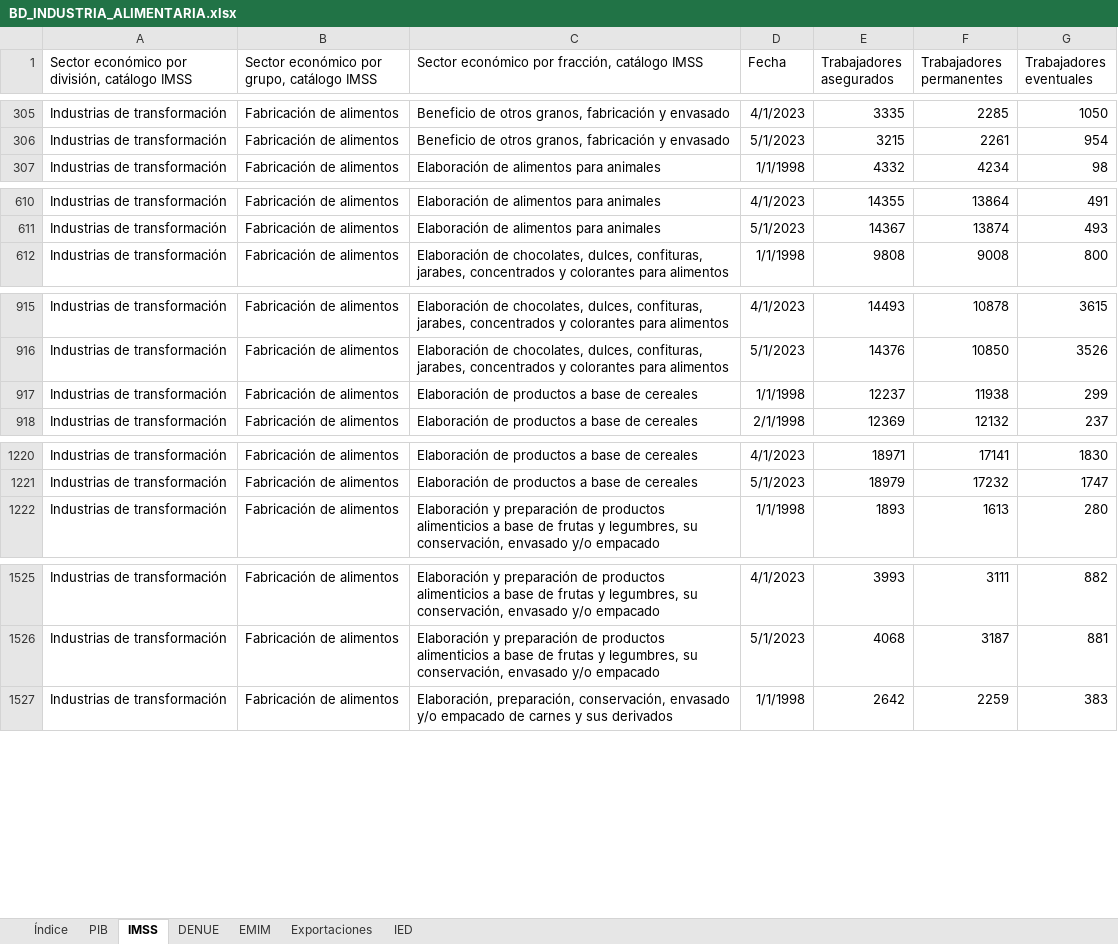
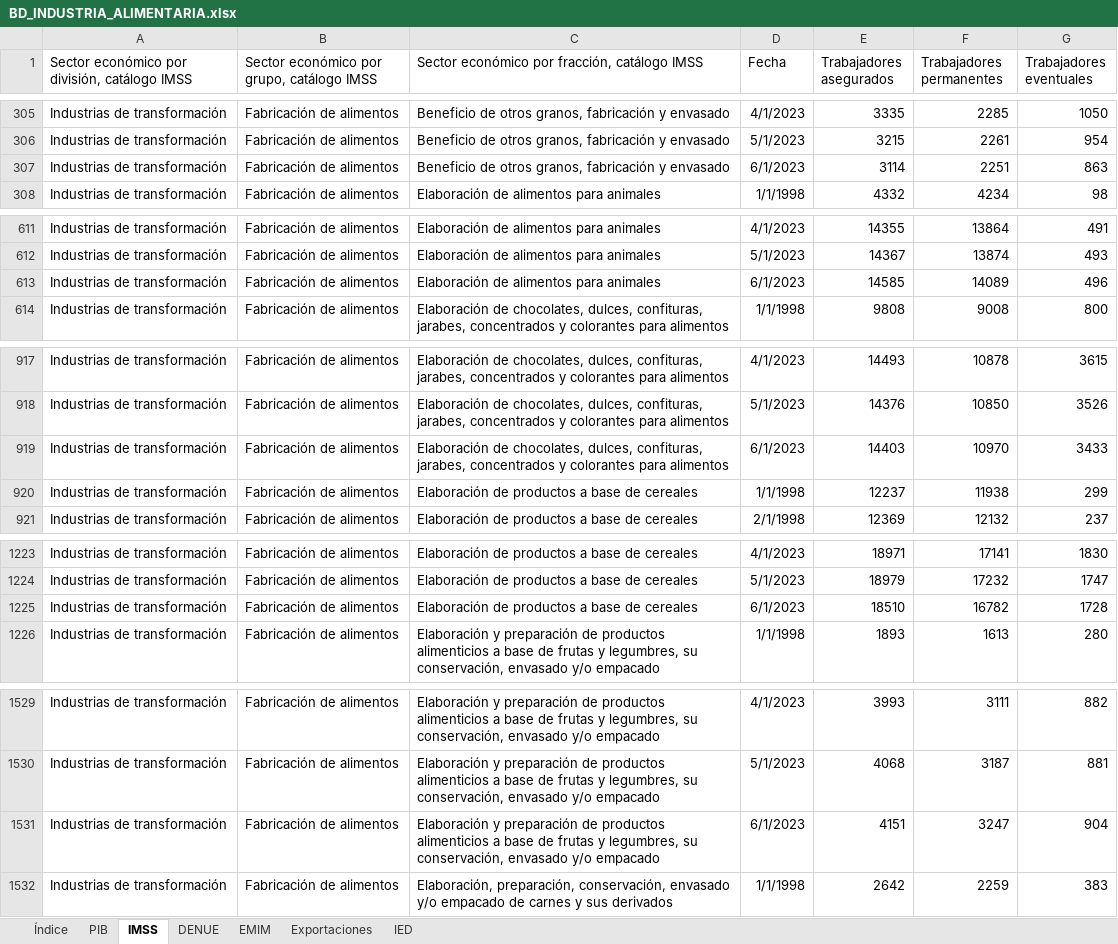
Before and after one commit to DIEEF/SEJ, an Excel workbook: sej_datos/BD_INDUSTRIA_ALIMENTARIA.xlsx, sheet IMSS, drawn as a sheet; only a part is shown, gaps mark what is left out; values as stored, in another font and other column widths than the file's, no borders; the diff covers the shown part only; the diff names each change by its address in the sheet, - before the commit and + after, or states it on an @@ line.

```diff
--- a/sej_datos/BD_INDUSTRIA_ALIMENTARIA.xlsx (sheet IMSS)
+++ b/sej_datos/BD_INDUSTRIA_ALIMENTARIA.xlsx (sheet IMSS)
+row 307: Industrias de transformación | Fabricación de alimentos | Beneficio de otros granos, fabricación y envasado | 6/1/2023 | 3114 | 2251 | 863
+row 613: Industrias de transformación | Fabricación de alimentos | Elaboración de alimentos para animales | 6/1/2023 | 14585 | 14089 | 496
+row 919: Industrias de transformación | Fabricación de alimentos | Elaboración de chocolates, dulces, confituras, jarabes, concentrados y colorantes para alimentos | 6/1/2023 | 14403 | 10970 | 3433
+row 1225: Industrias de transformación | Fabricación de alimentos | Elaboración de productos a base de cereales | 6/1/2023 | 18510 | 16782 | 1728
+row 1531: Industrias de transformación | Fabricación de alimentos | Elaboración y preparación de productos alimenticios a base de frutas y legumbres, su conservación, envasado y/o empacado | 6/1/2023 | 4151 | 3247 | 904
```
Also changed, not shown: 11 added rows elsewhere in this sheet, sej_datos/BD_INDUSTRIA_BEBIDASYTABACO.xlsx, sej_datos/BD_INDUSTRIA_ELECTRONICA.xlsx, 19 other files.
